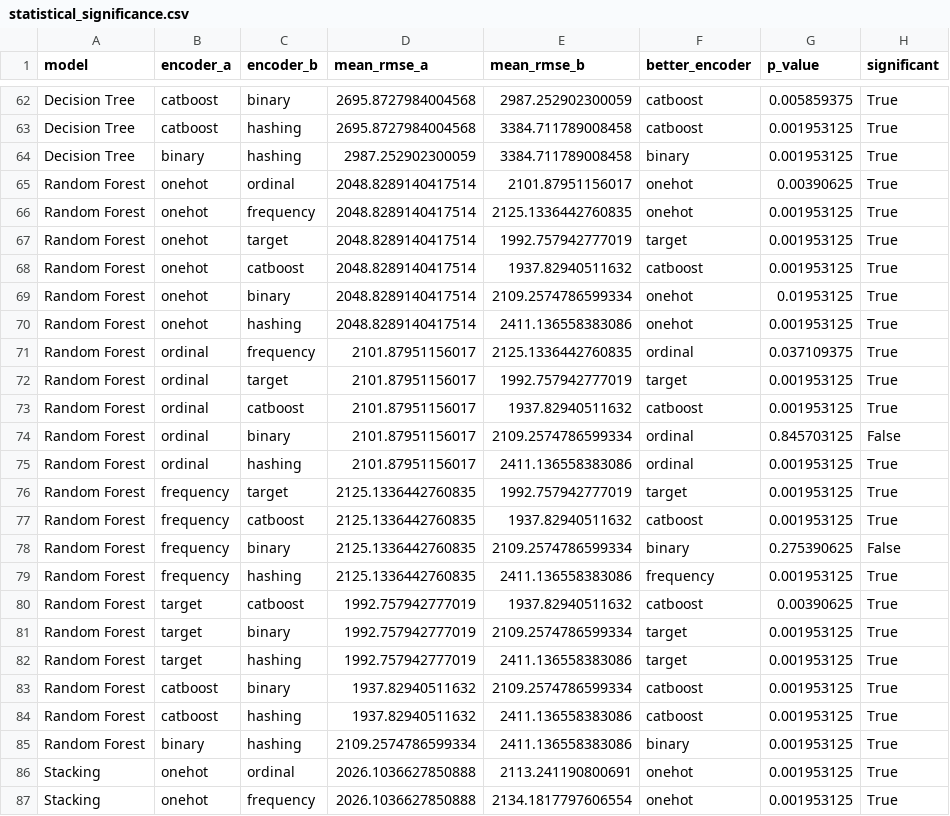
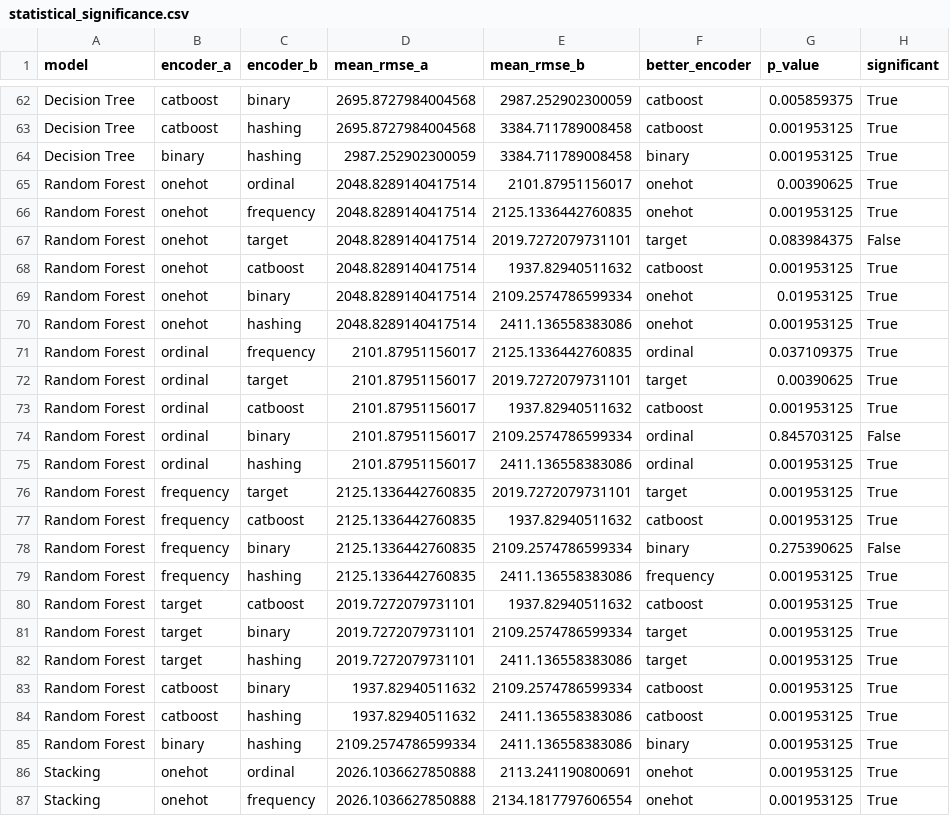
Before and after one commit to akrima-git/MSc, a CSV file: statistical_significance.csv, drawn as a sheet; only a part is shown, gaps mark what is left out; the diff covers the shown part only.

```diff
--- a/statistical_significance.csv
+++ b/statistical_significance.csv
@@ -66,3 +66,3 @@ Random Forest,onehot,ordinal,2048.8289140417514,2101.87951156017,onehot,0.003906
 Random Forest,onehot,frequency,2048.8289140417514,2125.1336442760835,onehot,0.001953125,True
-Random Forest,onehot,target,2048.8289140417514,1992.757942777019,target,0.001953125,True
+Random Forest,onehot,target,2048.8289140417514,2019.7272079731101,target,0.083984375,False
 Random Forest,onehot,catboost,2048.8289140417514,1937.82940511632,catboost,0.001953125,True
@@ -71,3 +71,3 @@ Random Forest,onehot,hashing,2048.8289140417514,2411.136558383086,onehot,0.00195
 Random Forest,ordinal,frequency,2101.87951156017,2125.1336442760835,ordinal,0.037109375,True
-Random Forest,ordinal,target,2101.87951156017,1992.757942777019,target,0.001953125,True
+Random Forest,ordinal,target,2101.87951156017,2019.7272079731101,target,0.00390625,True
 Random Forest,ordinal,catboost,2101.87951156017,1937.82940511632,catboost,0.001953125,True
@@ -75,3 +75,3 @@ Random Forest,ordinal,binary,2101.87951156017,2109.2574786599334,ordinal,0.84570
 Random Forest,ordinal,hashing,2101.87951156017,2411.136558383086,ordinal,0.001953125,True
-Random Forest,frequency,target,2125.1336442760835,1992.757942777019,target,0.001953125,True
+Random Forest,frequency,target,2125.1336442760835,2019.7272079731101,target,0.001953125,True
 Random Forest,frequency,catboost,2125.1336442760835,1937.82940511632,catboost,0.001953125,True
@@ -79,5 +79,5 @@ Random Forest,frequency,binary,2125.1336442760835,2109.2574786599334,binary,0.27
 Random Forest,frequency,hashing,2125.1336442760835,2411.136558383086,frequency,0.001953125,True
-Random Forest,target,catboost,1992.757942777019,1937.82940511632,catboost,0.00390625,True
-Random Forest,target,binary,1992.757942777019,2109.2574786599334,target,0.001953125,True
-Random Forest,target,hashing,1992.757942777019,2411.136558383086,target,0.001953125,True
+Random Forest,target,catboost,2019.7272079731101,1937.82940511632,catboost,0.001953125,True
+Random Forest,target,binary,2019.7272079731101,2109.2574786599334,target,0.001953125,True
+Random Forest,target,hashing,2019.7272079731101,2411.136558383086,target,0.001953125,True
 Random Forest,catboost,binary,1937.82940511632,2109.2574786599334,catboost,0.001953125,True
```
Also changed, not shown: 31 edited cells elsewhere in this file, target_feature_importance.csv, target_scores.csv, 6 other files.
